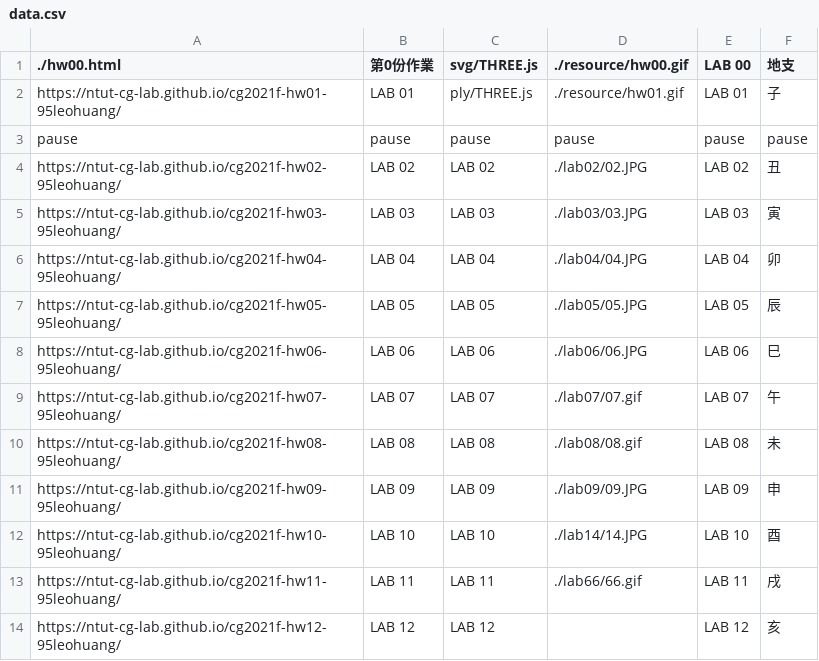
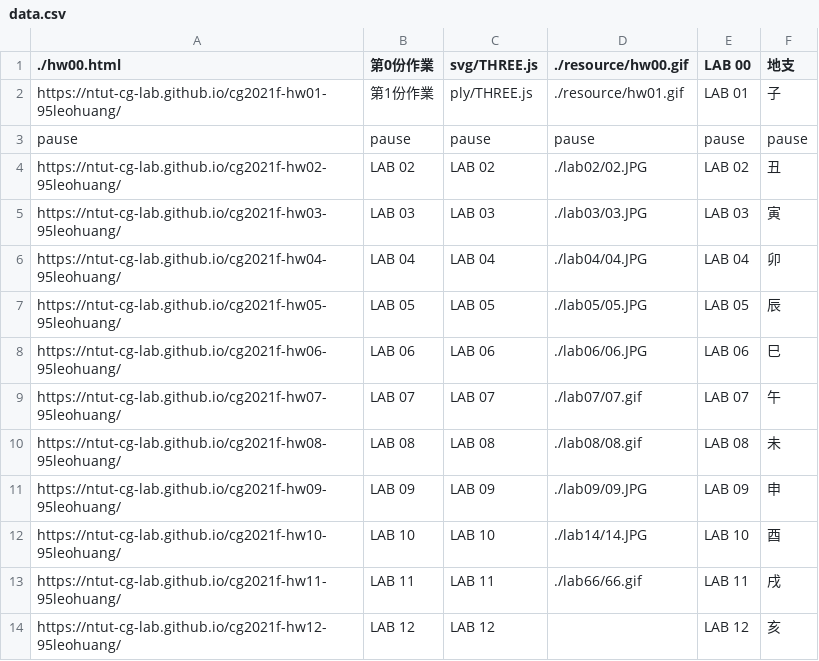
Before and after one commit to NTUT-CG-Lab/cg2021f-hw00-95leohuang, a CSV file: data.csv, drawn as a sheet.

Commit message:
【Feat】- HW01 description

```diff
--- a/data.csv
+++ b/data.csv
@@ -1,3 +1,3 @@
 ./hw00.html,第0份作業,svg/THREE.js,./resource/hw00.gif,LAB 00,地支
-https://ntut-cg-lab.github.io/cg2021f-hw01-95leohuang/,LAB 01,ply/THREE.js,./resource/hw01.gif,LAB 01,子
+https://ntut-cg-lab.github.io/cg2021f-hw01-95leohuang/,第1份作業,ply/THREE.js,./resource/hw01.gif,LAB 01,子
 pause,pause,pause,pause,pause,pause
```
